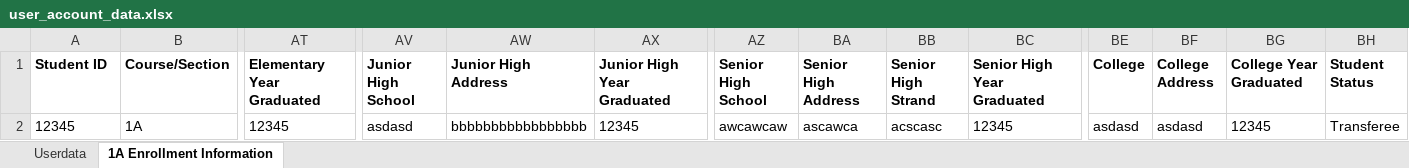
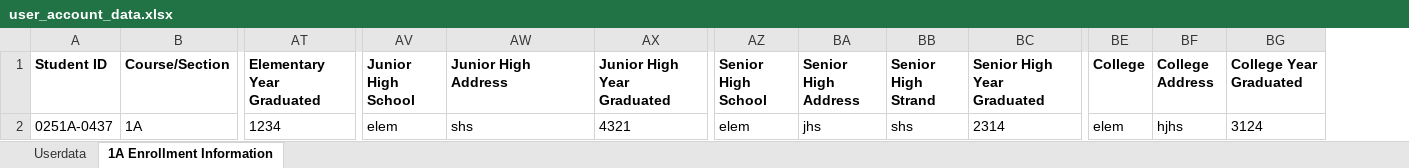
Before and after one commit to Uriyann/Finals_Project_Collab, an Excel workbook: user_account_data.xlsx, sheet 1A Enrollment Information, drawn as a sheet; only a part is shown, gaps mark what is left out; values as stored, in another font and other column widths than the file's, no borders; removed rows and columns are numbered as before the commit, all else as after; rows hold the shown columns only; the diff names each change by its address in the sheet, - before the commit and + after, or states it on an @@ line.

```diff
--- a/user_account_data.xlsx (sheet 1A Enrollment Information)
+++ b/user_account_data.xlsx (sheet 1A Enrollment Information)
-column BH (Student Status), empty
-row 2: 12345 | 1A | 12345 | asdasd | bbbbbbbbbbbbbbbbb | 12345 | awcawcaw | ascawca | acscasc | 12345 | asdasd | asdasd | 12345 | Transferee
+row 2: 0251A-0437 | 1A | 1234 | elem | shs | 4321 | elem | jhs | shs | 2314 | elem | hjhs | 3124
```
Also changed, not shown: sheet Userdata, 1 other file.
